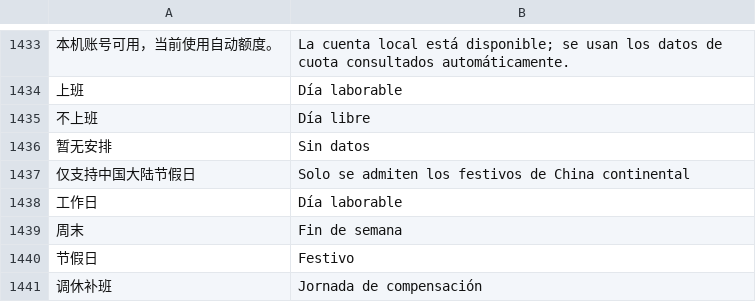
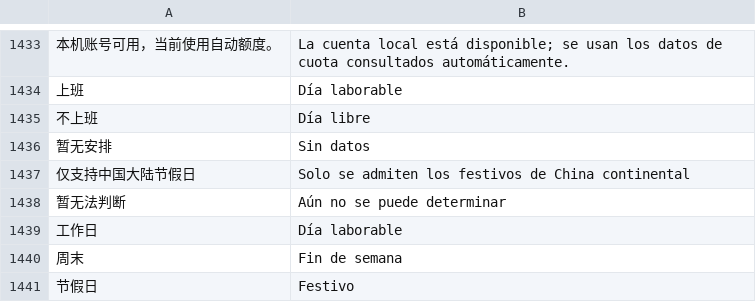
Before and after one commit to ysicing/XStats, a TSV file: Packages/XStatsKit/Sources/Localization/Resources/es.tsv, drawn as a sheet; only a part is shown, gaps mark what is left out; the shorter side is filled out with more unchanged rows; the diff names each change by its address in the sheet, - before the commit and + after, or states it on an @@ line.

```diff
--- a/Packages/XStatsKit/Sources/Localization/Resources/es.tsv
+++ b/Packages/XStatsKit/Sources/Localization/Resources/es.tsv
+row 1438: 暂无法判断 | Aún no se puede determinar
```
Also changed, not shown: Packages/XStatsKit/Sources/Localization/Resources/ar.tsv, Packages/XStatsKit/Sources/Localization/Resources/de.tsv, 17 other files.
